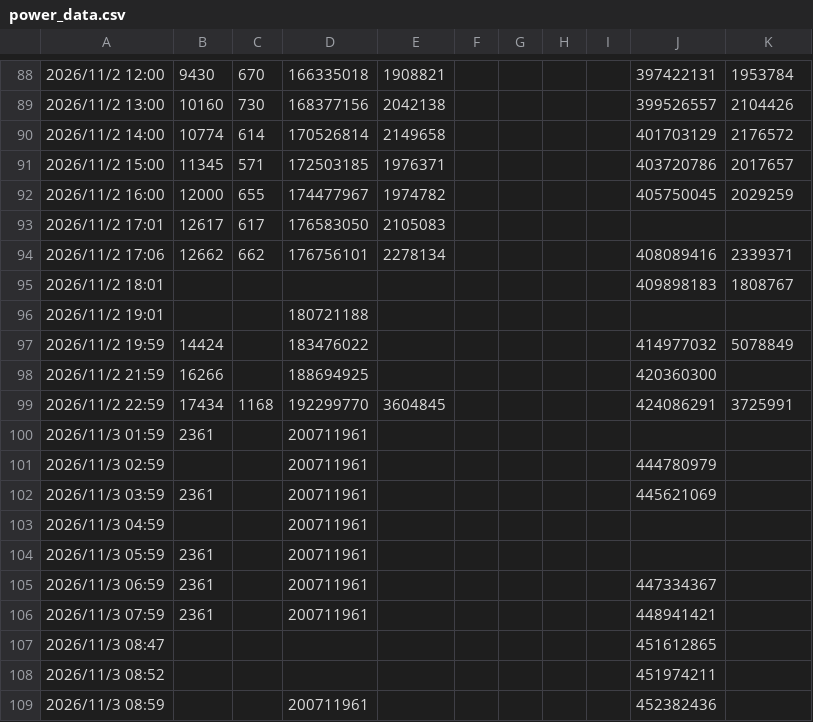
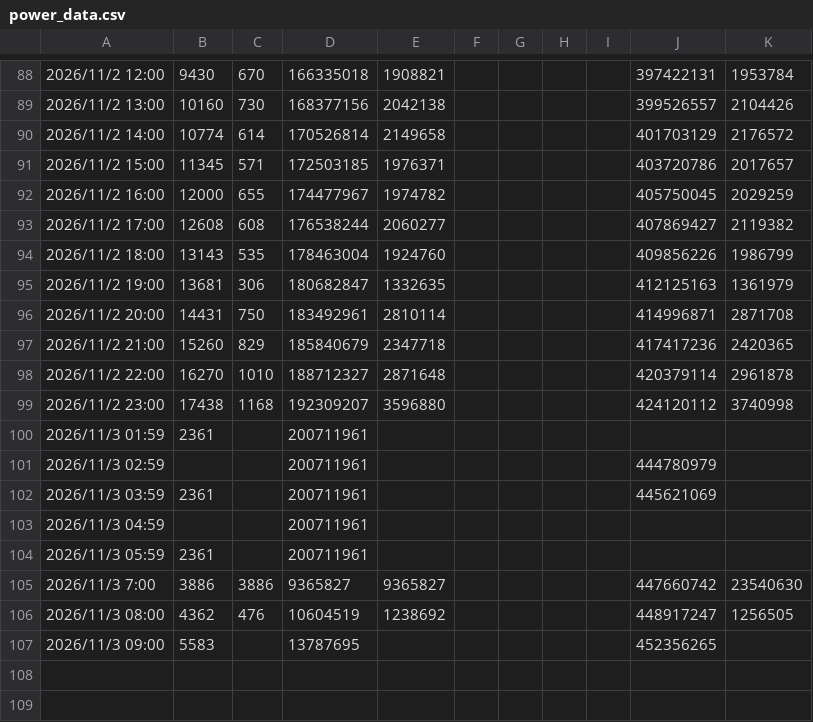
Before and after one commit to haanhaanL/my-power-data, a CSV file: power_data.csv, drawn as a sheet; only a part is shown, gaps mark what is left out; removed rows and columns are numbered as before the commit, all else as after; the diff names each change by its address in the sheet, - before the commit and + after, or states it on an @@ line.

Commit message:
Update power_data.csv

```diff
--- a/power_data.csv
+++ b/power_data.csv
-row 93: 2026/11/2 17:01 | 12617 | 617 | 176583050 | 2105083
-row 94: 2026/11/2 17:06 | 12662 | 662 | 176756101 | 2278134 |  |  |  |  | 408089416 | 2339371
-row 95: 2026/11/2 18:01 |  |  |  |  |  |  |  |  | 409898183 | 1808767
-row 96: 2026/11/2 19:01 |  |  | 180721188
-row 97: 2026/11/2 19:59 | 14424 |  | 183476022 |  |  |  |  |  | 414977032 | 5078849
-row 98: 2026/11/2 21:59 | 16266 |  | 188694925 |  |  |  |  |  | 420360300
-row 99: 2026/11/2 22:59 | 17434 | 1168 | 192299770 | 3604845 |  |  |  |  | 424086291 | 3725991
+row 93: 2026/11/2 17:00 | 12608 | 608 | 176538244 | 2060277 |  |  |  |  | 407869427 | 2119382
+row 94: 2026/11/2 18:00 | 13143 | 535 | 178463004 | 1924760 |  |  |  |  | 409856226 | 1986799
+row 95: 2026/11/2 19:00 | 13681 | 306 | 180682847 | 1332635 |  |  |  |  | 412125163 | 1361979
+row 96: 2026/11/2 20:00 | 14431 | 750 | 183492961 | 2810114 |  |  |  |  | 414996871 | 2871708
+row 97: 2026/11/2 21:00 | 15260 | 829 | 185840679 | 2347718 |  |  |  |  | 417417236 | 2420365
+row 98: 2026/11/2 22:00 | 16270 | 1010 | 188712327 | 2871648 |  |  |  |  | 420379114 | 2961878
+row 99: 2026/11/2 23:00 | 17438 | 1168 | 192309207 | 3596880 |  |  |  |  | 424120112 | 3740998
-row 105: 2026/11/3 06:59 | 2361 |  | 200711961 |  |  |  |  |  | 447334367
-row 106: 2026/11/3 07:59 | 2361 |  | 200711961 |  |  |  |  |  | 448941421
-row 107: 2026/11/3 08:47 |  |  |  |  |  |  |  |  | 451612865
-row 108: 2026/11/3 08:52 |  |  |  |  |  |  |  |  | 451974211
-row 109: 2026/11/3 08:59 |  |  | 200711961 |  |  |  |  |  | 452382436
+row 105: 2026/11/3 7:00 | 3886 | 3886 | 9365827 | 9365827 |  |  |  |  | 447660742 | 23540630
+row 106: 2026/11/3 08:00 | 4362 | 476 | 10604519 | 1238692 |  |  |  |  | 448917247 | 1256505
+row 107: 2026/11/3 09:00 | 5583 |  | 13787695 |  |  |  |  |  | 452356265
```
